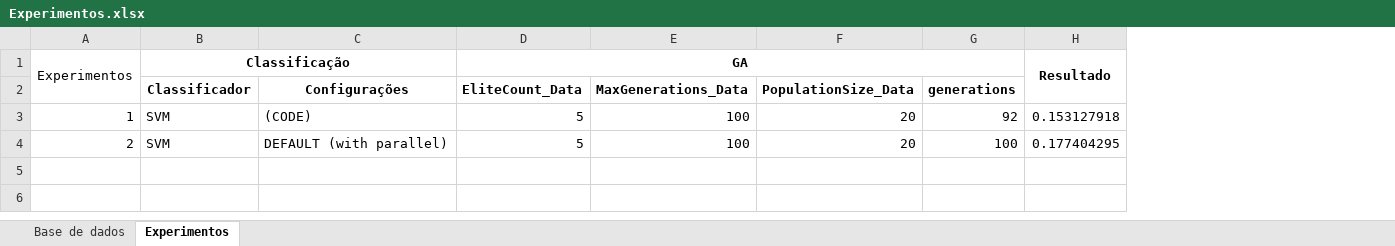
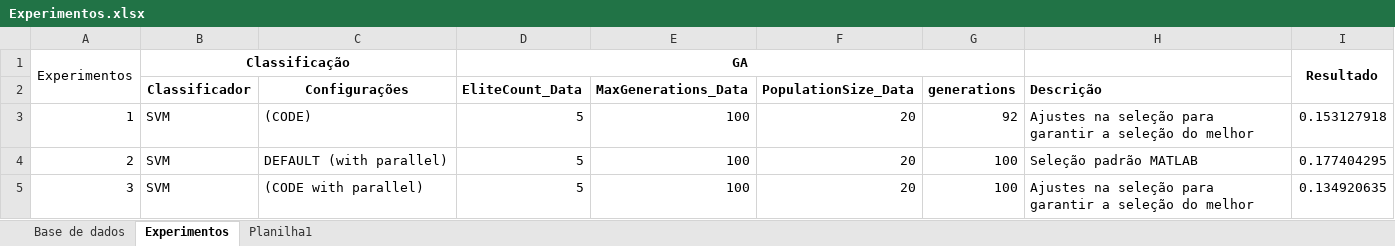
Before and after one commit to urbgames/keystroke, an Excel workbook: _experimentos/Análise01/Experimentos.xlsx, sheet Experimentos, drawn as a sheet; values as stored, in another font and other column widths than the file's, no borders; the diff names each change by its address in the sheet, - before the commit and + after, or states it on an @@ line.

Commit message:
Fim dos experimentos

```diff
--- a/_experimentos/Análise01/Experimentos.xlsx (sheet Experimentos)
+++ b/_experimentos/Análise01/Experimentos.xlsx (sheet Experimentos)
+sheet tab: Planilha1
+column H (Descrição), rows 3-4: Ajustes na seleção para garantir a seleção do melhor | Seleção padrão MATLAB
+row 5: 3 | SVM | (CODE with parallel) | 5 | 100 | 20 | 100 | Ajustes na seleção para garantir a seleção do melhor | 0.134920635
```
